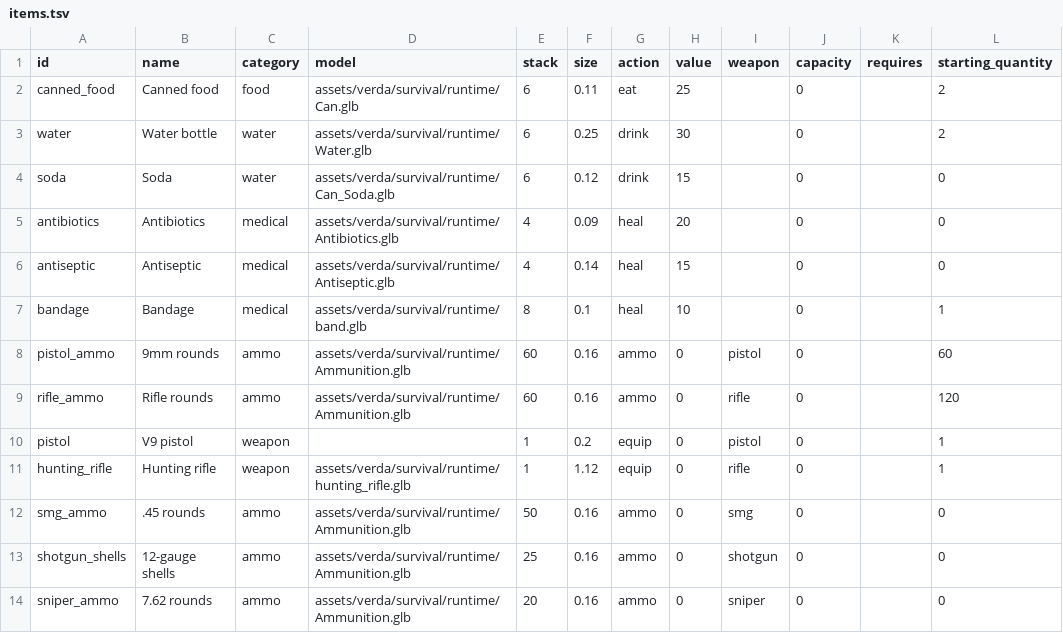
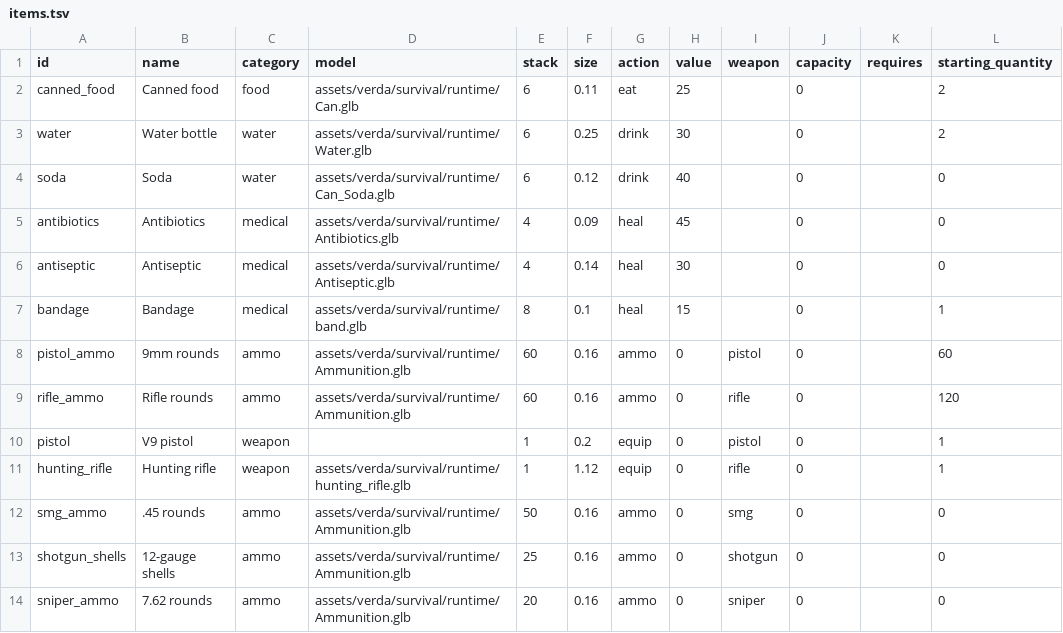
Before and after one commit to kayakcrasher/OUTLAND, a TSV file: assets/verda/survival/gameplay/items.tsv, drawn as a sheet; only a part is shown; the diff names each change by its address in the sheet, - before the commit and + after, or states it on an @@ line.

```diff
--- a/assets/verda/survival/gameplay/items.tsv
+++ b/assets/verda/survival/gameplay/items.tsv
-H4 (value): 15
+H4 (value): 40
-H5 (value): 20
+H5 (value): 45
-H6 (value): 15
+H6 (value): 30
-H7 (value): 10
+H7 (value): 15
```
Also changed, not shown: 13 other files.
